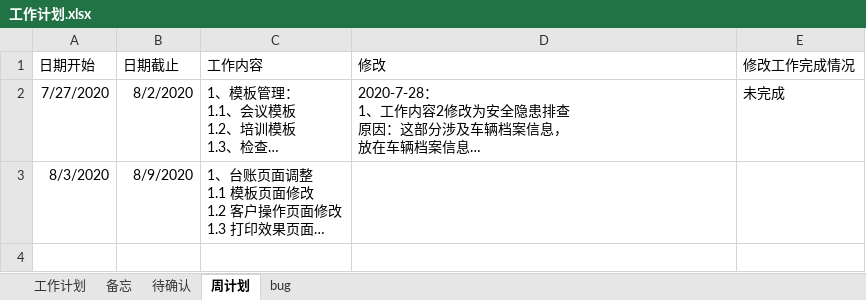
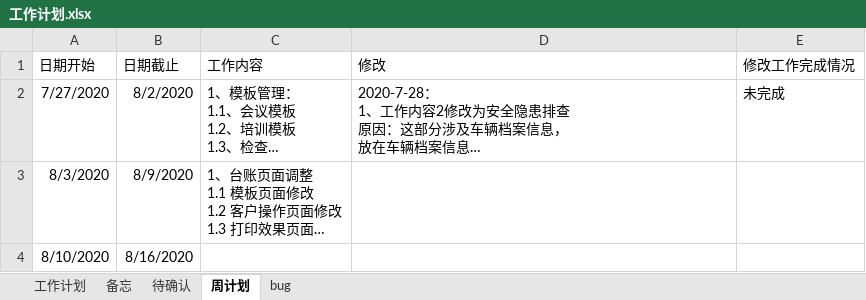
Before and after one commit to zdq0412/trafic, an Excel workbook: 文档/工作计划.xlsx, sheet 周计划, drawn as a sheet; long unchanged cells end in …; values as stored, in another font and other column widths than the file's, no borders; the diff names each change by its address in the sheet, - before the commit and + after, or states it on an @@ line.

```diff
--- a/文档/工作计划.xlsx (sheet 周计划)
+++ b/文档/工作计划.xlsx (sheet 周计划)
+row 4: 8/10/2020 | 8/16/2020
```
Also changed, not shown: 2 other files.
